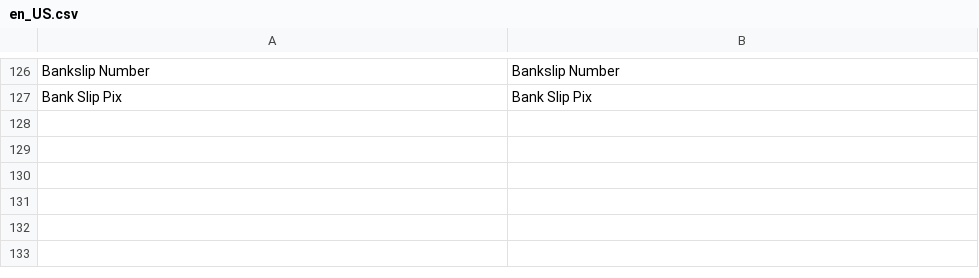
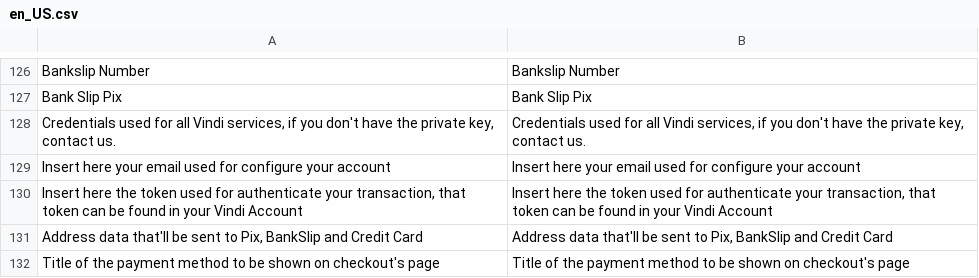
Before and after one commit to vindi/magento2-payments, a CSV file: i18n/en_US.csv, drawn as a sheet; only a part is shown, gaps mark what is left out; the diff names each change by its address in the sheet, - before the commit and + after, or states it on an @@ line.

```diff
--- a/i18n/en_US.csv
+++ b/i18n/en_US.csv
+row 128: Credentials used for all Vindi services, if you don't have the private key, contact us. | Credentials used for all Vindi services, if you don't have the private key, contact us.
+row 129: Insert here your email used for configure your account | Insert here your email used for configure your account
+row 130: Insert here the token used for authenticate your transaction, that token can be found in your Vindi Account | Insert here the token used for authenticate your transaction, that token can be found in your Vindi Account
+row 131: Address data that'll be sent to Pix, BankSlip and Credit Card | Address data that'll be sent to Pix, BankSlip and Credit Card
+row 132: Title of the payment method to be shown on checkout's page | Title of the payment method to be shown on checkout's page
```
Also changed, not shown: i18n/pt_BR.csv, 1 other file.
